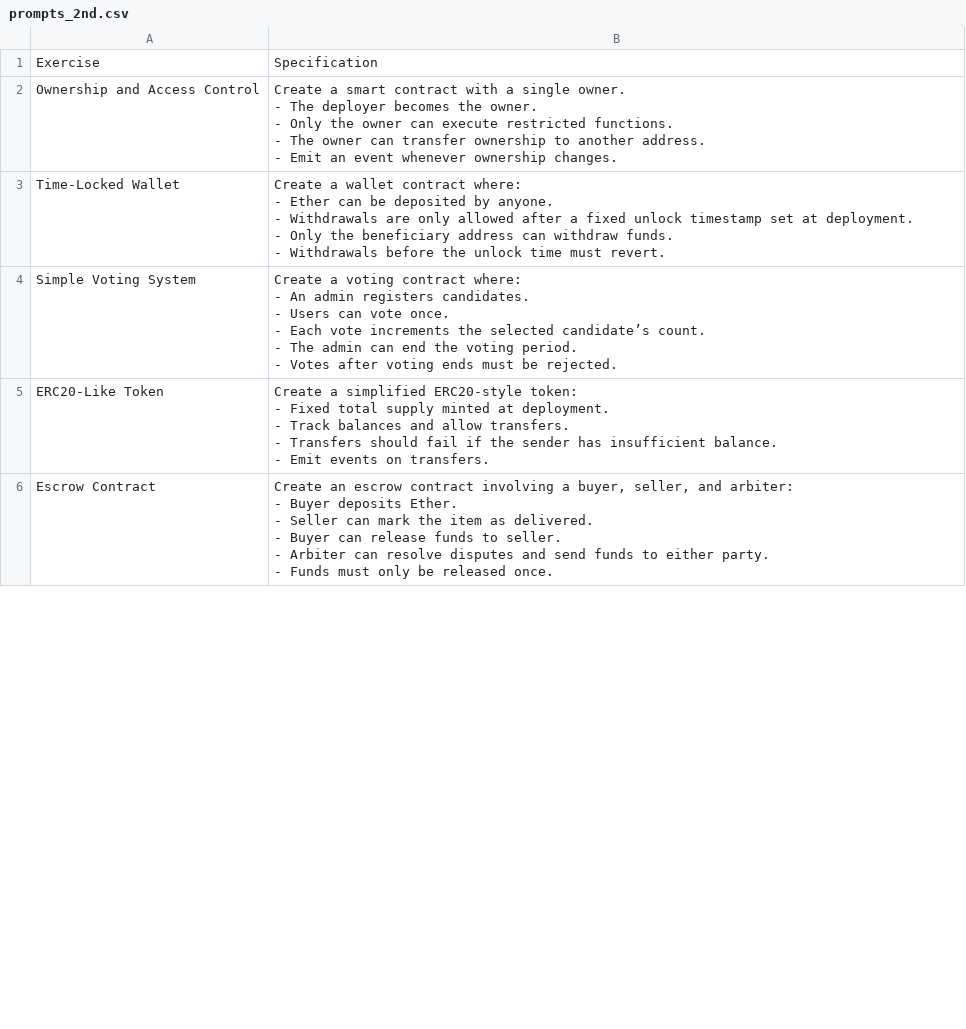
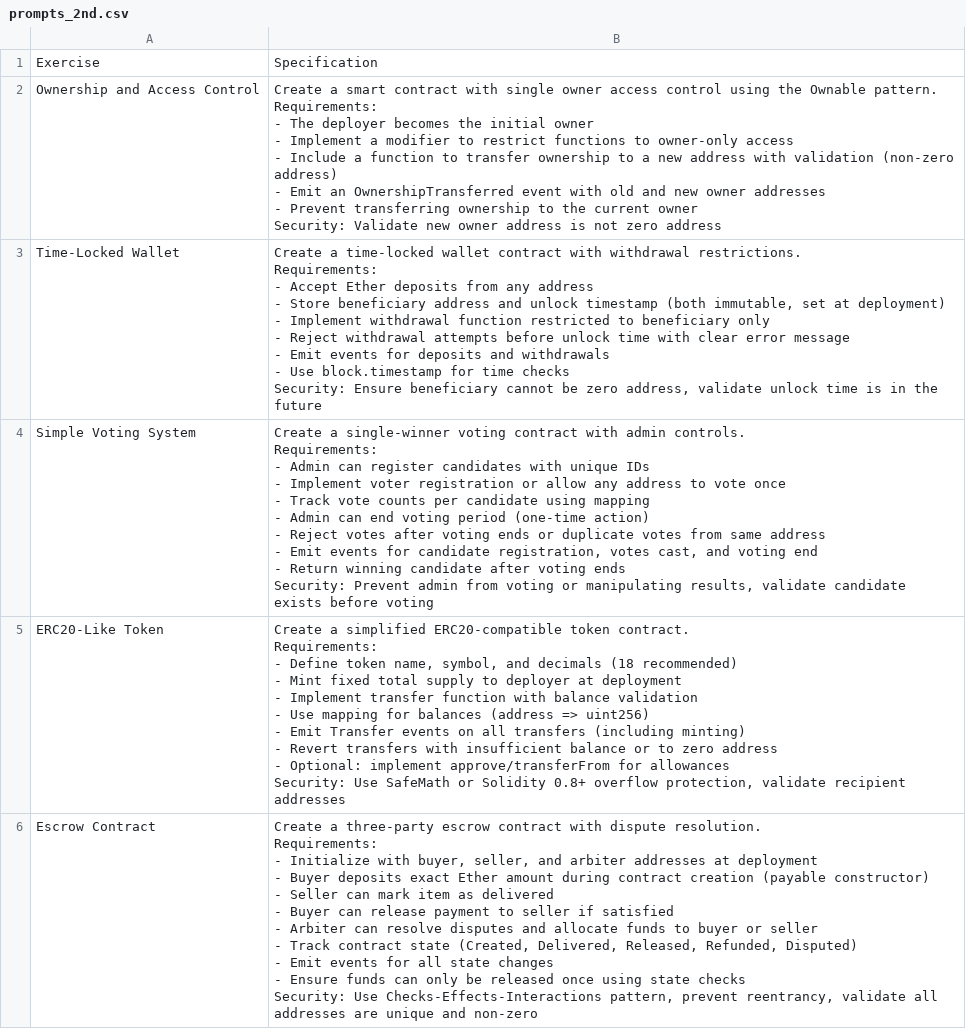
Before and after one commit to sohelakhtar23/LLM-SC-dev, a CSV file: SC_generation/prompts_2nd.csv, drawn as a sheet; only a part is shown; ↵ is a line break in a cell; the diff covers the shown part only; the diff names each change by its address in the sheet, - before the commit and + after, or states it on an @@ line.

```diff
--- a/SC_generation/prompts_2nd.csv
+++ b/SC_generation/prompts_2nd.csv
-B2: …contract with a single owner. ↵ - The deployer becomes the owner. ↵ - Only the owner can execute restricted functions. ↵ - The owner can transfer ownership to another address. ↵ - Emit an event whenever ownership changes.
+B2: …contract with single owner access control using the Ownable pattern. ↵ Requirements: ↵ - The deployer becomes the initial owner ↵ - Implement a modifier to restrict functions to owner-only access ↵ - Include a function to transfer ownership to a new address with validation (non-zero address) ↵ - Emit an OwnershipTransferred event with old and new owner addresses ↵ - Prevent transferring ownership to the current owner ↵ Security: Validate new owner address is not zero address
-B3: Create a wallet contract where: ↵ - Ether can be deposited by anyone. ↵ - Withdrawals are only allowed after a fixed unlock timestamp set at deployment. ↵ - Only the beneficiary address can withdraw funds. ↵ - Withdrawals before the unlock time must revert.
+B3: Create a time-locked wallet contract with withdrawal restrictions. ↵ Requirements: ↵ - Accept Ether deposits from any address ↵ - Store beneficiary address and unlock timestamp (both immutable, set at deployment) ↵ - Implement withdrawal function restricted to beneficiary only ↵ - Reject withdrawal attempts before unlock time with clear error message ↵ - Emit events for deposits and withdrawals ↵ - Use block.timestamp for time checks ↵ Security: Ensure beneficiary cannot be zero address, validate unlock time is in the future
-B4: Create a voting contract where: ↵ - An admin registers candidates. ↵ - Users can vote once. ↵ - Each vote increments the selected candidate’s count. ↵ - The admin can end the voting period. ↵ - Votes after voting ends must be rejected.
+B4: Create a single-winner voting contract with admin controls. ↵ Requirements: ↵ - Admin can register candidates with unique IDs ↵ - Implement voter registration or allow any address to vote once ↵ - Track vote counts per candidate using mapping ↵ - Admin can end voting period (one-time action) ↵ - Reject votes after voting ends or duplicate votes from same address ↵ - Emit events for candidate registration, votes cast, and voting end ↵ - Return winning candidate after voting ends ↵ Security: Prevent admin from voting or manipulating results, validate candidate exists before voting
-B5: …a simplified ERC20-style token: ↵ - Fixed total supply minted at deployment. ↵ - Track balances and allow transfers. ↵ - Transfers should fail if the sender has insufficient balance. ↵ - Emit events on transfers.
+B5: …a simplified ERC20-compatible token contract. ↵ Requirements: ↵ - Define token name, symbol, and decimals (18 recommended) ↵ - Mint fixed total supply to deployer at deployment ↵ - Implement transfer function with balance validation ↵ - Use mapping for balances (address => uint256) ↵ - Emit Transfer events on all transfers (including minting) ↵ - Revert transfers with insufficient balance or to zero address ↵ - Optional: implement approve/transferFrom for allowances ↵ Security: Use SafeMath or Solidity 0.8+ overflow protection, validate recipient addresses
-B6: Create an escrow contract involving a buyer, seller, and arbiter: ↵ - Buyer deposits Ether. ↵ - Seller can mark the item as delivered. ↵ - Buyer can release funds to seller. ↵ - Arbiter can resolve disputes and send funds to either party. ↵ - Funds must only be released once.
+B6: Create a three-party escrow contract with dispute resolution. ↵ Requirements: ↵ - Initialize with buyer, seller, and arbiter addresses at deployment ↵ - Buyer deposits exact Ether amount during contract creation (payable constructor) ↵ - Seller can mark item as delivered ↵ - Buyer can release payment to seller if satisfied ↵ - Arbiter can resolve disputes and allocate funds to buyer or seller ↵ - Track contract state (Created, Delivered, Released, Refunded, Disputed) ↵ - Emit events for all state changes ↵ - Ensure funds can only be released once using state checks ↵ Security: Use Checks-Effects-Interactions pattern, prevent reentrancy, validate all addresses are unique and non-zero
```
Also changed, not shown: 5 edited cells elsewhere in this file, 5 other files.
